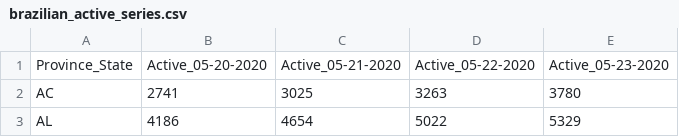
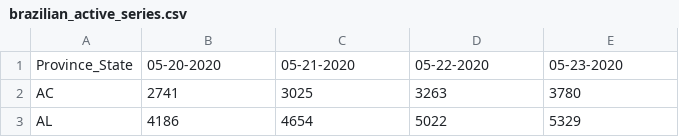
Before and after one commit to ronaldoi9/covid-19_analyzer, a CSV file: src/brazilian covid-19 data/brazilian_active_series.csv, drawn as a sheet; only a part is shown.

```diff
--- a/src/brazilian covid-19 data/brazilian_active_series.csv
+++ b/src/brazilian covid-19 data/brazilian_active_series.csv
@@ -1,2 +1,2 @@
-Province_State,Active_05-20-2020,Active_05-21-2020,Active_05-22-2020,Active_05-23-2020
+Province_State,05-20-2020,05-21-2020,05-22-2020,05-23-2020
 AC,2741,3025,3263,3780
```
Also changed, not shown: src/brazilian covid-19 data/brazilian_confirmed_series.csv, src/brazilian covid-19 data/brazilian_deaths_series.csv, 4 other files.
